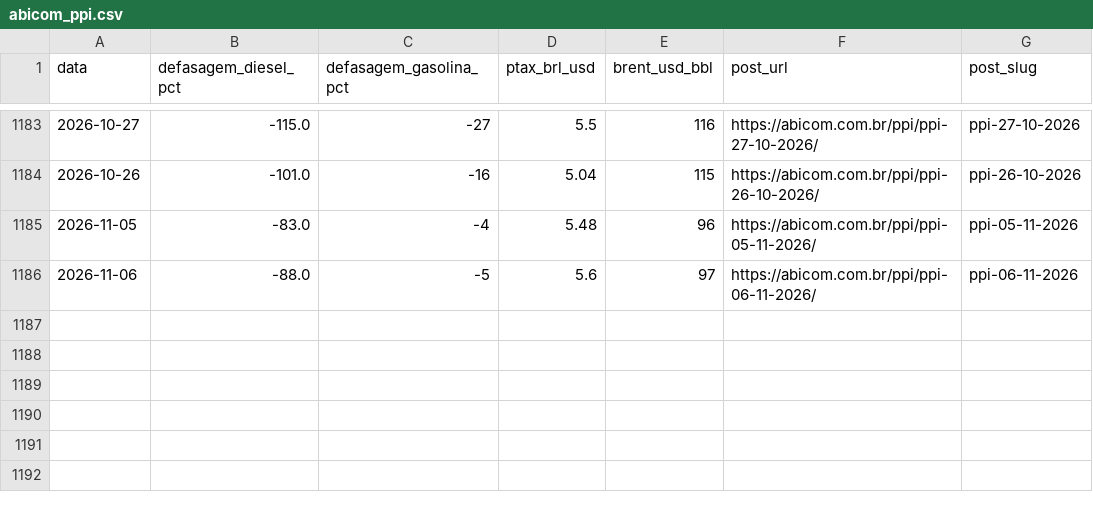
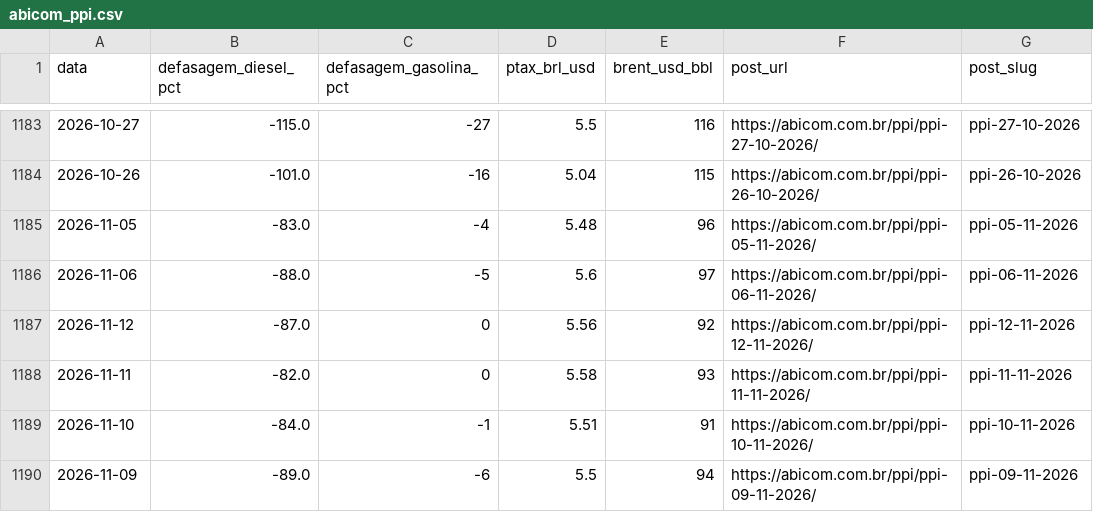
Before and after one commit to strongylis/sugar-intel, a CSV file: data/abicom_ppi.csv, drawn as a sheet; only a part is shown, gaps mark what is left out.

```diff
--- a/data/abicom_ppi.csv
+++ b/data/abicom_ppi.csv
@@ -1186 +1186,5 @@ data,defasagem_diesel_pct,defasagem_gasolina_pct,ptax_brl_usd,brent_usd_bbl,post
 2026-11-06,-88.0,-5,5.6,97,https://abicom.com.br/ppi/ppi-06-11-2026/,ppi-06-11-2026
+2026-11-12,-87.0,0,5.56,92,https://abicom.com.br/ppi/ppi-12-11-2026/,ppi-12-11-2026
+2026-11-11,-82.0,0,5.58,93,https://abicom.com.br/ppi/ppi-11-11-2026/,ppi-11-11-2026
+2026-11-10,-84.0,-1,5.51,91,https://abicom.com.br/ppi/ppi-10-11-2026/,ppi-10-11-2026
+2026-11-09,-89.0,-6,5.5,94,https://abicom.com.br/ppi/ppi-09-11-2026/,ppi-09-11-2026
```
Also changed, not shown: data/mapa_quinzenal.csv, data/ny11_curva.csv, 10 other files.
